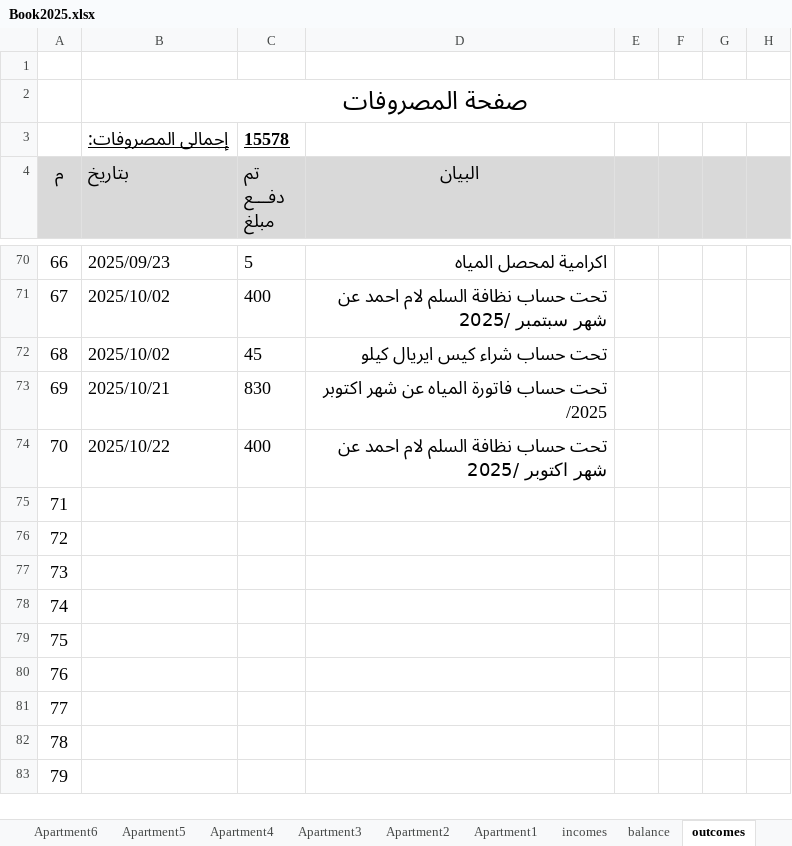
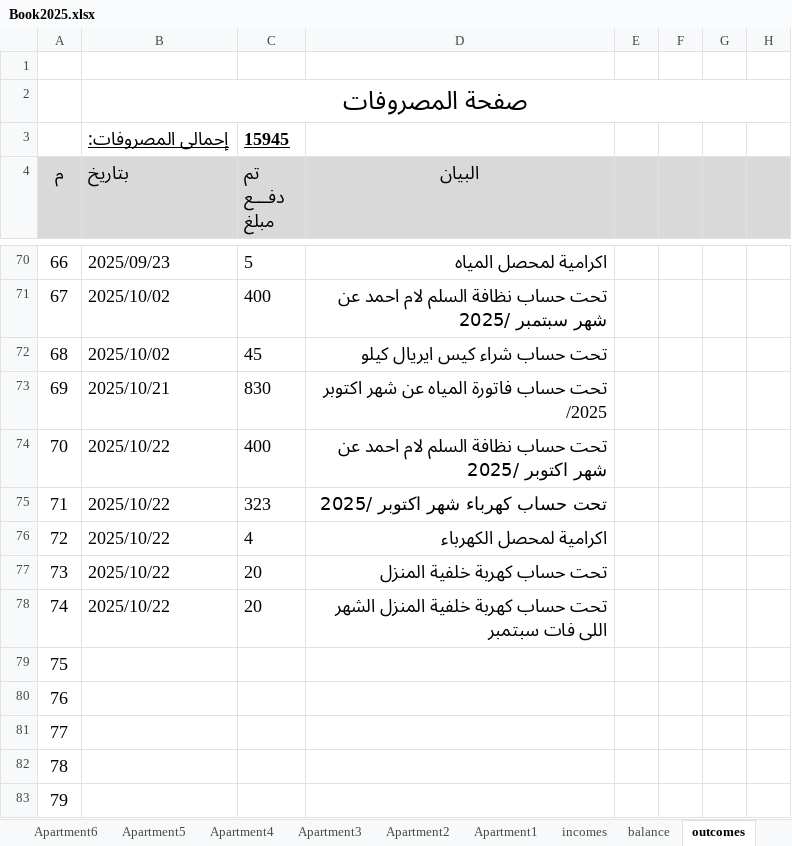
Before and after one commit to lamiaabakry1/seyana2024, an Excel workbook: Book2025.xlsx, sheet outcomes, drawn as a sheet; only a part is shown, gaps mark what is left out; values as stored, in another font and other column widths than the file's, no borders; the diff names each change by its address in the sheet, - before the commit and + after, or states it on an @@ line.

Commit message:
23-10-25

```diff
--- a/Book2025.xlsx (sheet outcomes)
+++ b/Book2025.xlsx (sheet outcomes)
-C3 (تم دفـــع مبلغ): 15578
+C3 (تم دفـــع مبلغ): 15945
-B75:B78 (بتاريخ): (empty)
+B75:B78 (بتاريخ): 2025/10/22
-C75 (تم دفـــع مبلغ): (empty)
+C75 (تم دفـــع مبلغ): 323
-D75 (البيان): (empty)
+D75 (البيان): تحت حساب كهرباء شهر اكتوبر /2025
-C76 (تم دفـــع مبلغ): (empty)
+C76 (تم دفـــع مبلغ): 4
-D76 (البيان): (empty)
+D76 (البيان): اكرامية لمحصل الكهرباء
-C77:C78 (تم دفـــع مبلغ): (empty)
+C77:C78 (تم دفـــع مبلغ): 20
-D77 (البيان): (empty)
+D77 (البيان): تحت حساب كهربة خلفية المنزل
-D78 (البيان): (empty)
+D78 (البيان): تحت حساب كهربة خلفية المنزل الشهر اللى فات سبتمبر
```
Also changed, not shown: sheet balance, charts or pictures.
